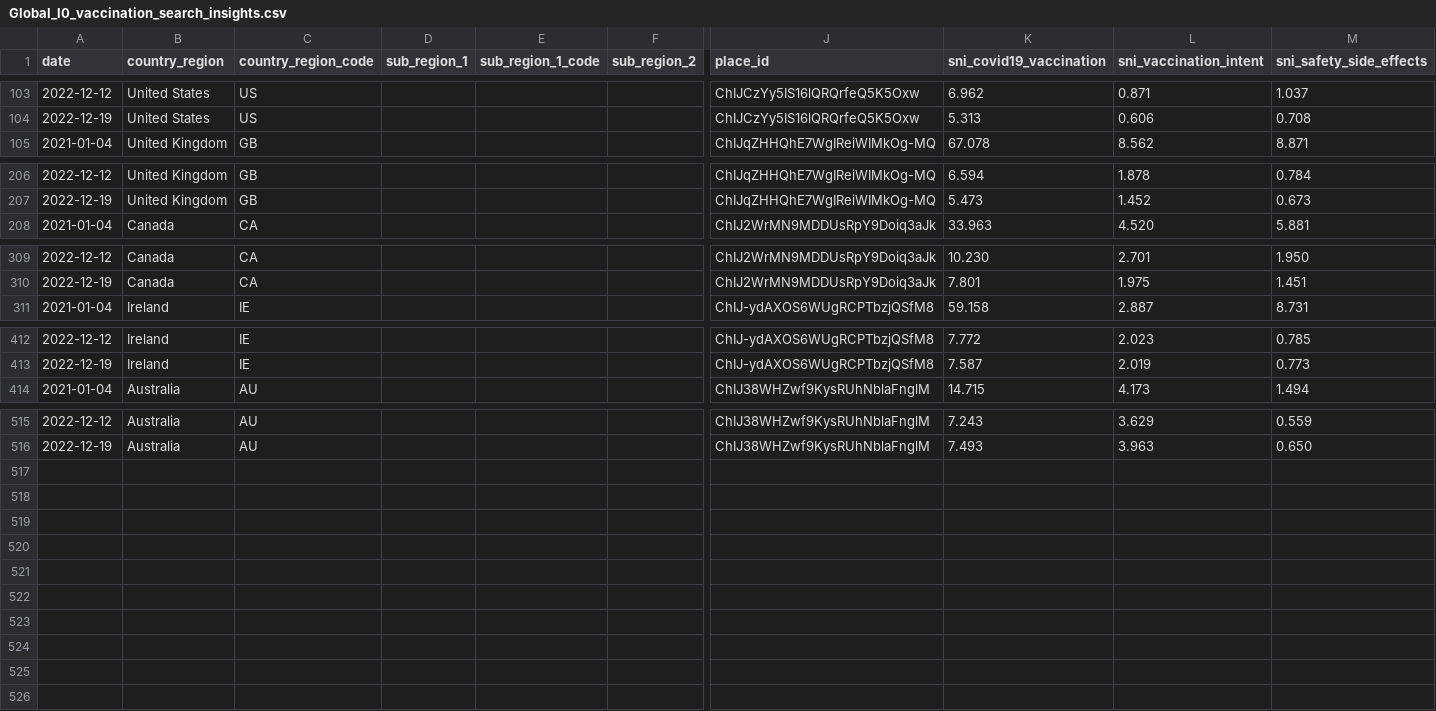
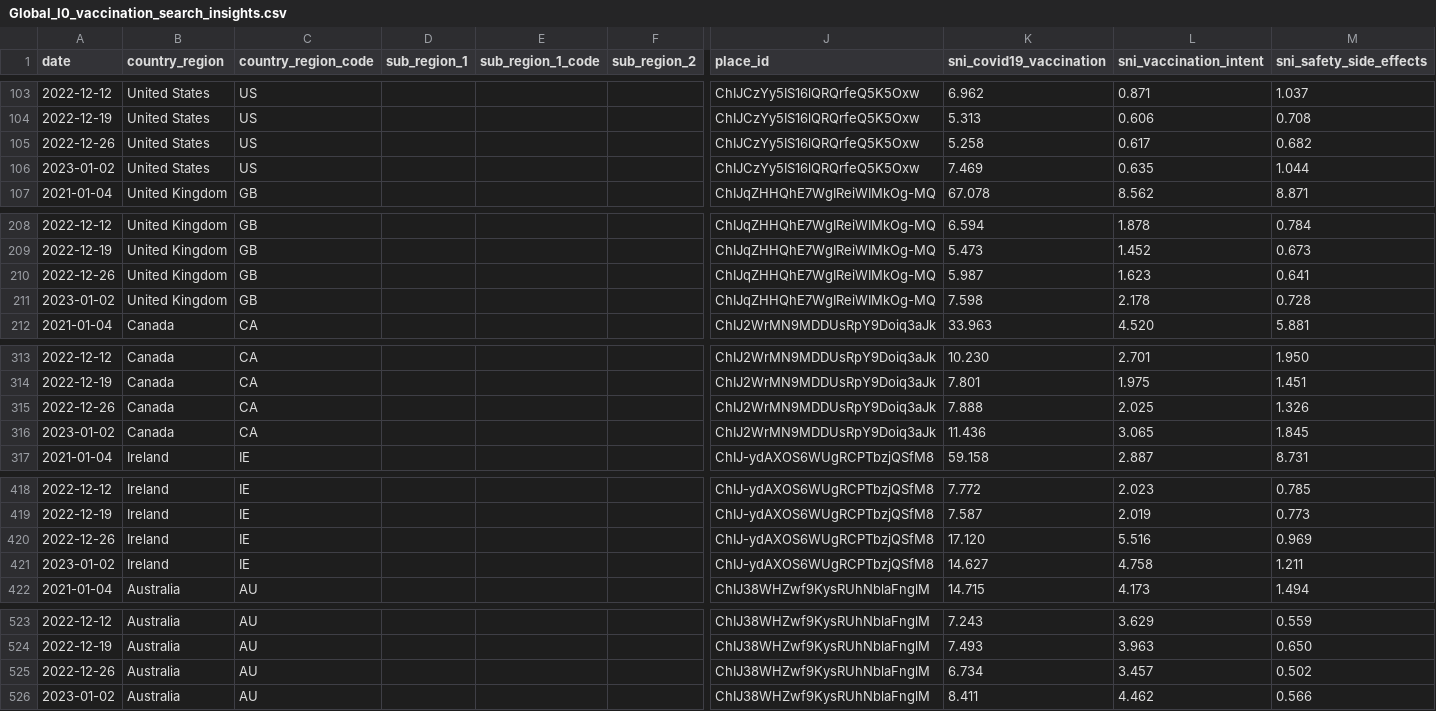
Before and after one commit to google-research/vaccination-search-insights, a CSV file: data/Global_l0_vaccination_search_insights.csv, drawn as a sheet; only a part is shown, gaps mark what is left out; rows hold the shown columns only; the diff names each change by its address in the sheet, - before the commit and + after, or states it on an @@ line.

```diff
--- a/data/Global_l0_vaccination_search_insights.csv
+++ b/data/Global_l0_vaccination_search_insights.csv
+row 105: 2022-12-26 | United States | US |  |  |  | ChIJCzYy5IS16lQRQrfeQ5K5Oxw | 5.258 | 0.617 | 0.682
+row 106: 2023-01-02 | United States | US |  |  |  | ChIJCzYy5IS16lQRQrfeQ5K5Oxw | 7.469 | 0.635 | 1.044
+row 210: 2022-12-26 | United Kingdom | GB |  |  |  | ChIJqZHHQhE7WgIReiWIMkOg-MQ | 5.987 | 1.623 | 0.641
+row 211: 2023-01-02 | United Kingdom | GB |  |  |  | ChIJqZHHQhE7WgIReiWIMkOg-MQ | 7.598 | 2.178 | 0.728
+row 315: 2022-12-26 | Canada | CA |  |  |  | ChIJ2WrMN9MDDUsRpY9Doiq3aJk | 7.888 | 2.025 | 1.326
+row 316: 2023-01-02 | Canada | CA |  |  |  | ChIJ2WrMN9MDDUsRpY9Doiq3aJk | 11.436 | 3.065 | 1.845
+row 420: 2022-12-26 | Ireland | IE |  |  |  | ChIJ-ydAXOS6WUgRCPTbzjQSfM8 | 17.120 | 5.516 | 0.969
+row 421: 2023-01-02 | Ireland | IE |  |  |  | ChIJ-ydAXOS6WUgRCPTbzjQSfM8 | 14.627 | 4.758 | 1.211
+row 525: 2022-12-26 | Australia | AU |  |  |  | ChIJ38WHZwf9KysRUhNblaFnglM | 6.734 | 3.457 | 0.502
+row 526: 2023-01-02 | Australia | AU |  |  |  | ChIJ38WHZwf9KysRUhNblaFnglM | 8.411 | 4.462 | 0.566
```
Also changed, not shown: data/All_dates.csv, data/IE_vaccination_search_insights.csv.
